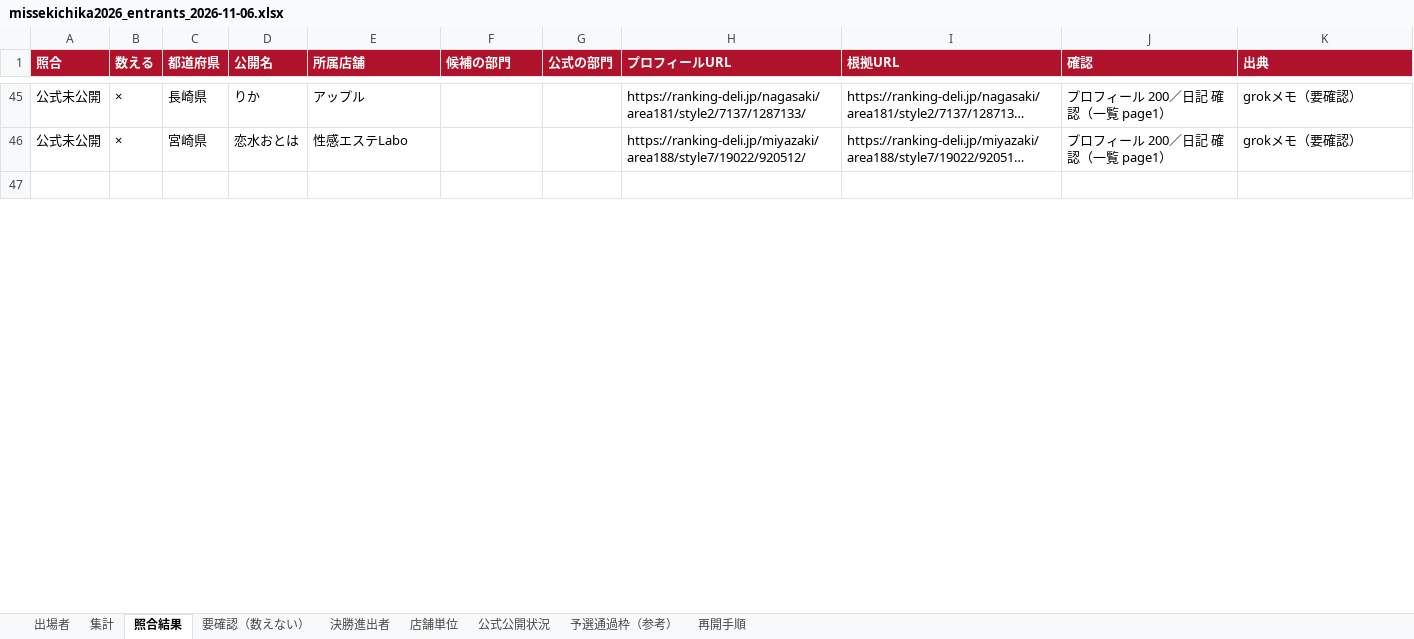
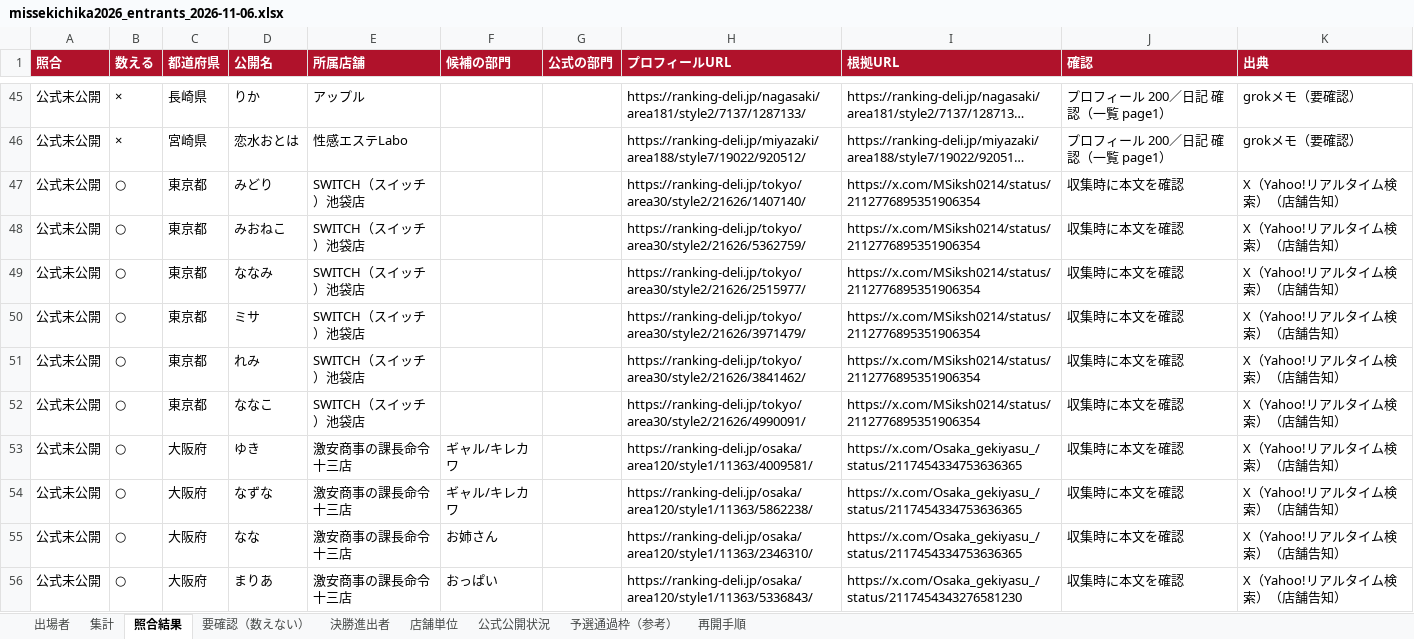
Before and after one commit to 33shuhei-dev/name-missheaven-2026-map, an Excel workbook: research/missekichika-2026/missekichika2026_entrants_2026-11-06.xlsx, sheet 照合結果, drawn as a sheet; only a part is shown, gaps mark what is left out; the shorter side is filled out with more unchanged rows; long unchanged cells end in …; values as stored, in another font and other column widths than the file's, no borders; the diff covers the shown part only; the diff names each change by its address in the sheet, - before the commit and + after, or states it on an @@ line.

```diff
--- a/research/missekichika-2026/missekichika2026_entrants_2026-11-06.xlsx (sheet 照合結果)
+++ b/research/missekichika-2026/missekichika2026_entrants_2026-11-06.xlsx (sheet 照合結果)
+row 47: 公式未公開 | ○ | 東京都 | みどり | SWITCH（スイッチ）池袋店 |  |  | https://ranking-deli.jp/tokyo/area30/style2/21626/1407140/ | https://x.com/MSiksh0214/status/2112776895351906354 | 収集時に本文を確認 | X（Yahoo!リアルタイム検索）（店舗告知）
+row 48: 公式未公開 | ○ | 東京都 | みおねこ | SWITCH（スイッチ）池袋店 |  |  | https://ranking-deli.jp/tokyo/area30/style2/21626/5362759/ | https://x.com/MSiksh0214/status/2112776895351906354 | 収集時に本文を確認 | X（Yahoo!リアルタイム検索）（店舗告知）
+row 49: 公式未公開 | ○ | 東京都 | ななみ | SWITCH（スイッチ）池袋店 |  |  | https://ranking-deli.jp/tokyo/area30/style2/21626/2515977/ | https://x.com/MSiksh0214/status/2112776895351906354 | 収集時に本文を確認 | X（Yahoo!リアルタイム検索）（店舗告知）
+row 50: 公式未公開 | ○ | 東京都 | ミサ | SWITCH（スイッチ）池袋店 |  |  | https://ranking-deli.jp/tokyo/area30/style2/21626/3971479/ | https://x.com/MSiksh0214/status/2112776895351906354 | 収集時に本文を確認 | X（Yahoo!リアルタイム検索）（店舗告知）
+row 51: 公式未公開 | ○ | 東京都 | れみ | SWITCH（スイッチ）池袋店 |  |  | https://ranking-deli.jp/tokyo/area30/style2/21626/3841462/ | https://x.com/MSiksh0214/status/2112776895351906354 | 収集時に本文を確認 | X（Yahoo!リアルタイム検索）（店舗告知）
+row 52: 公式未公開 | ○ | 東京都 | ななこ | SWITCH（スイッチ）池袋店 |  |  | https://ranking-deli.jp/tokyo/area30/style2/21626/4990091/ | https://x.com/MSiksh0214/status/2112776895351906354 | 収集時に本文を確認 | X（Yahoo!リアルタイム検索）（店舗告知）
+row 53: 公式未公開 | ○ | 大阪府 | ゆき | 激安商事の課長命令 十三店 | ギャル/キレカワ |  | https://ranking-deli.jp/osaka/area120/style1/11363/4009581/ | https://x.com/Osaka_gekiyasu_/status/2117454334753636365 | 収集時に本文を確認 | X（Yahoo!リアルタイム検索）（店舗告知）
+row 54: 公式未公開 | ○ | 大阪府 | なずな | 激安商事の課長命令 十三店 | ギャル/キレカワ |  | https://ranking-deli.jp/osaka/area120/style1/11363/5862238/ | https://x.com/Osaka_gekiyasu_/status/2117454334753636365 | 収集時に本文を確認 | X（Yahoo!リアルタイム検索）（店舗告知）
+row 55: 公式未公開 | ○ | 大阪府 | なな | 激安商事の課長命令 十三店 | お姉さん |  | https://ranking-deli.jp/osaka/area120/style1/11363/2346310/ | https://x.com/Osaka_gekiyasu_/status/2117454334753636365 | 収集時に本文を確認 | X（Yahoo!リアルタイム検索）（店舗告知）
+row 56: 公式未公開 | ○ | 大阪府 | まりあ | 激安商事の課長命令 十三店 | おっぱい |  | https://ranking-deli.jp/osaka/area120/style1/11363/5336843/ | https://x.com/Osaka_gekiyasu_/status/2117454343276581230 | 収集時に本文を確認 | X（Yahoo!リアルタイム検索）（店舗告知）
```
Also changed, not shown: 27 added rows and 6 edited cells elsewhere in this sheet, sheet 出場者, sheet 要確認（数えない）, sheet 集計, sheet 店舗単位, 7 other files.
